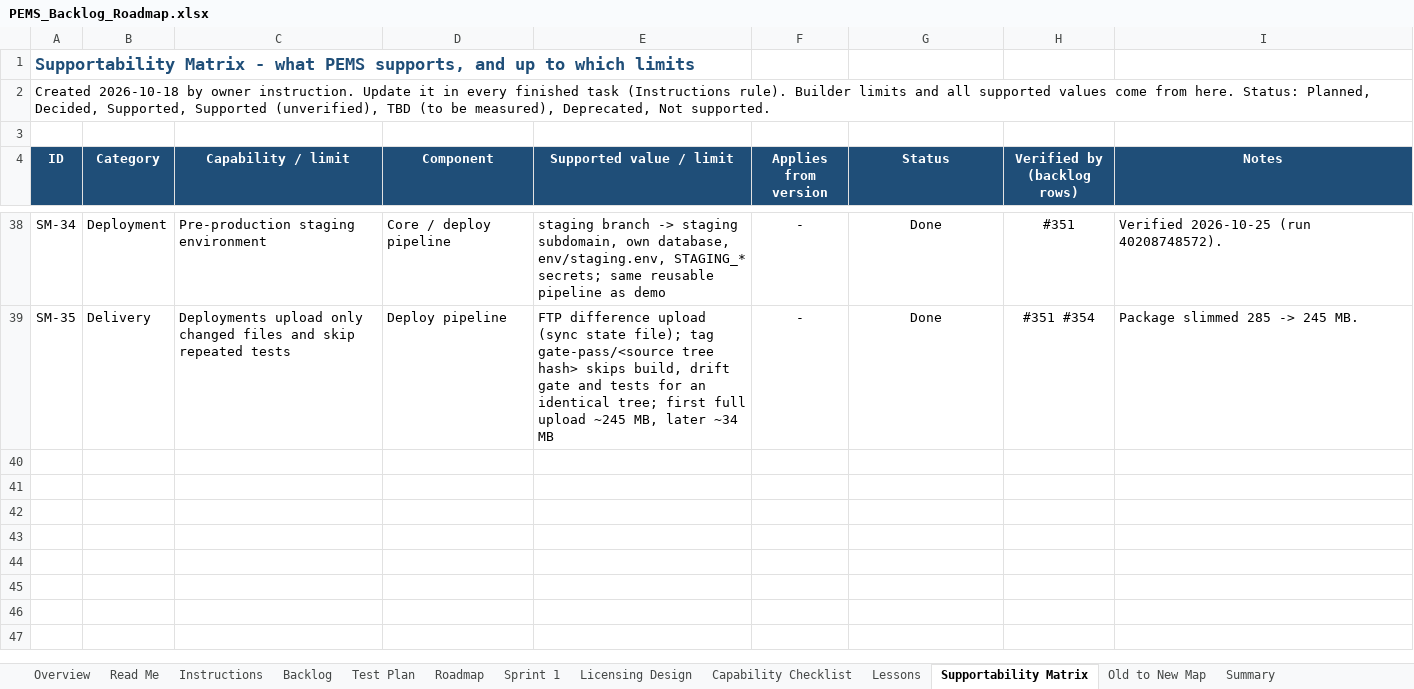
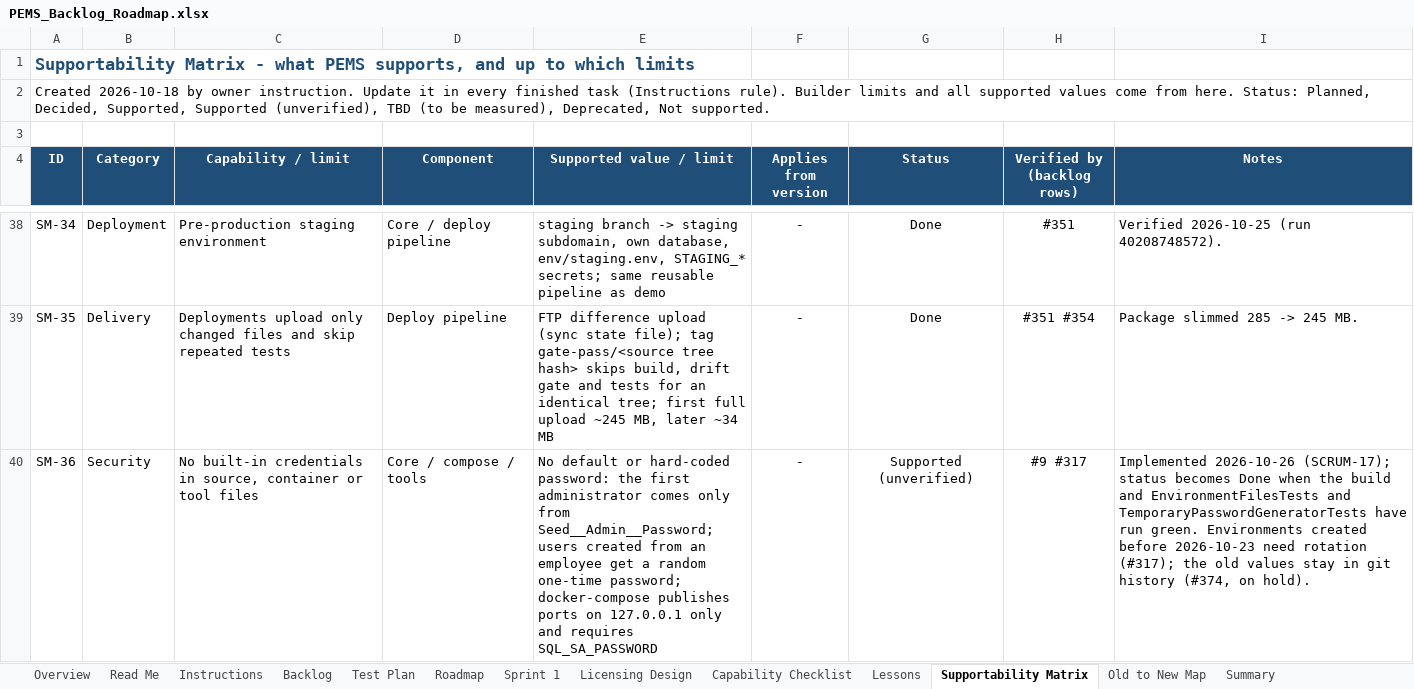
Before and after one commit to atapems-tech/PEMS, an Excel workbook: plan/PEMS_Backlog_Roadmap.xlsx, sheet Supportability Matrix, drawn as a sheet; only a part is shown, gaps mark what is left out; values as stored, in another font and other column widths than the file's, no borders; the diff names each change by its address in the sheet, - before the commit and + after, or states it on an @@ line.

```diff
--- a/plan/PEMS_Backlog_Roadmap.xlsx (sheet Supportability Matrix)
+++ b/plan/PEMS_Backlog_Roadmap.xlsx (sheet Supportability Matrix)
+row 40: SM-36 | Security | No built-in credentials in source, container or tool files | Core / compose / tools | No default or hard-coded password: the first administrator comes only from Seed__Admin__Password; users created from an employee get a random one-time password; docker-compose publishes ports on 127.0.0.1 only and requires SQL_SA_PASSWORD | - | Supported (unverified) | #9 #317 | Implemented 2026-10-26 (SCRUM-17); status becomes Done when the build and EnvironmentFilesTests and TemporaryPasswordGeneratorTests have run green. Environments created before 2026-10-23 need rotation (#317); the old values stay in git history (#374, on hold).
```
Also changed, not shown: sheet Backlog, sheet Instructions, 7 other files.
